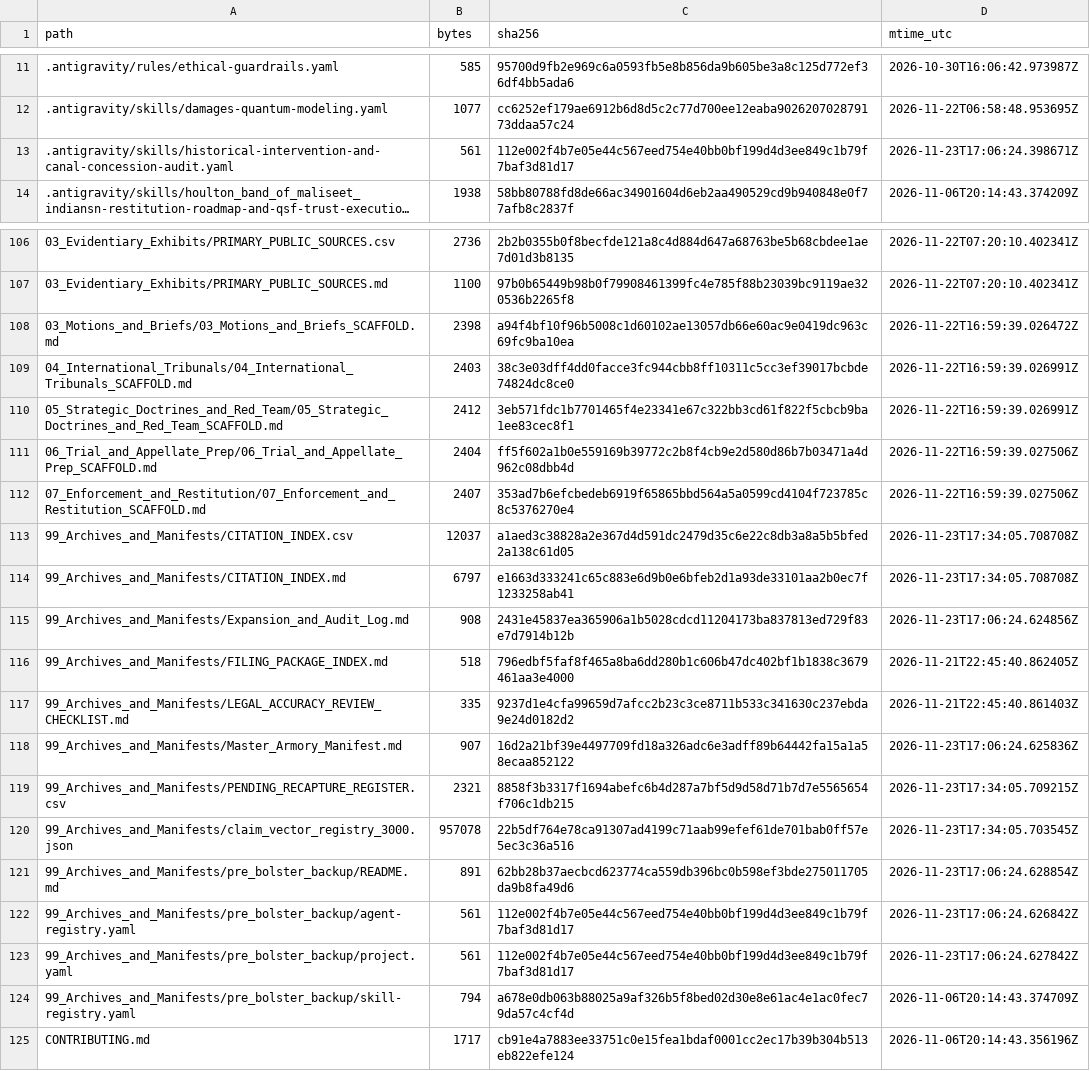
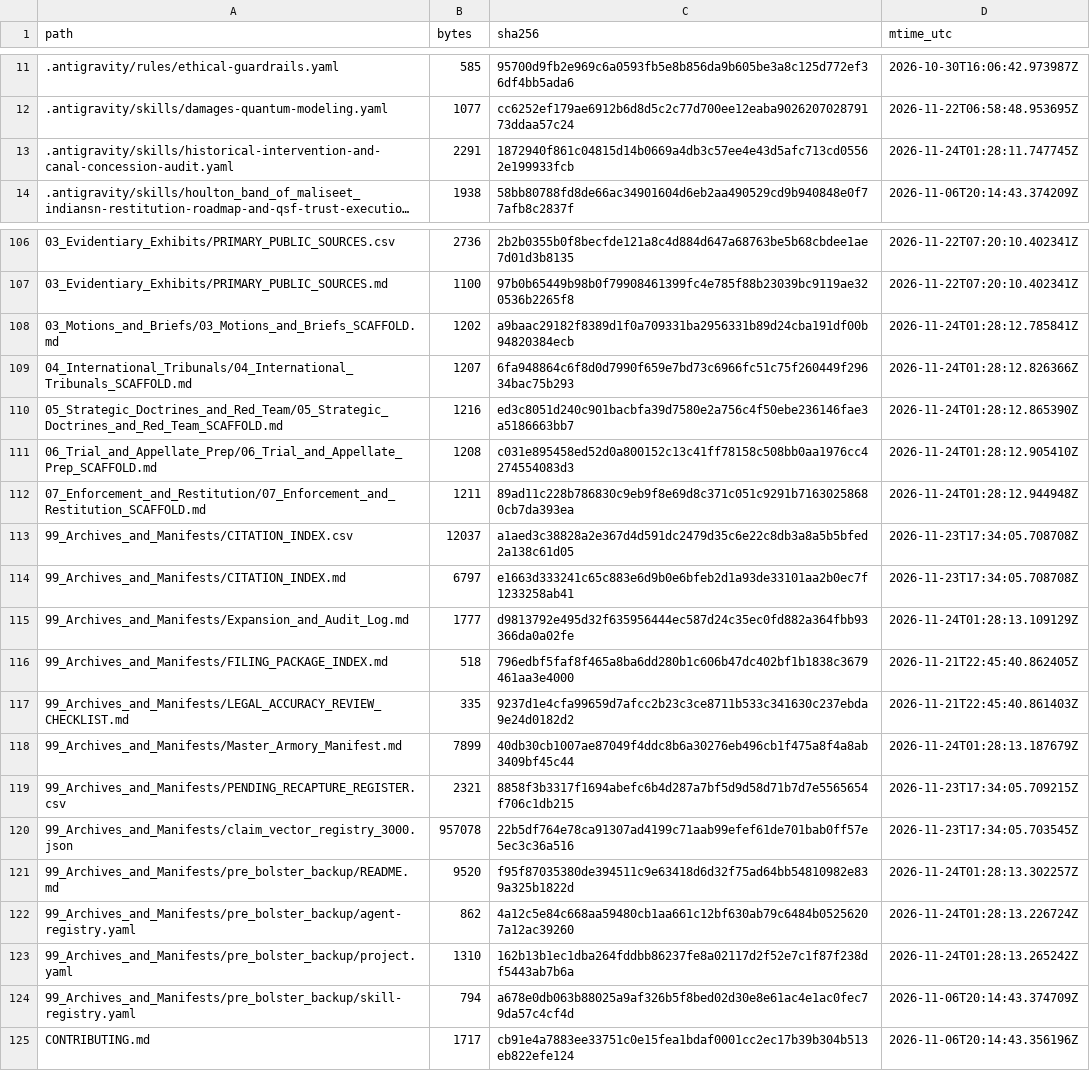
Before and after one commit to GlobalRestitutionAlliance/turtle-island-us-me-houlton-band-of-maliseet-indians-master-litigation, a CSV file: 99_Archives_and_Manifests/MANIFEST_SHA256.csv, drawn as a sheet; only a part is shown, gaps mark what is left out; long unchanged cells end in …; the diff covers the shown part only; the diff names each change by its address in the sheet, - before the commit and + after, or states it on an @@ line.

Commit message:
REVERTED DUE TO UNPROMPTED MASS J3WFICATED DATA CORRUPTION BY COMPROMISED BIASED LLM/ARTIFICIAL INTELLIGENCE MODELS

```diff
--- a/99_Archives_and_Manifests/MANIFEST_SHA256.csv
+++ b/99_Archives_and_Manifests/MANIFEST_SHA256.csv
-B13 (bytes): 561
+B13 (bytes): 2291
-C13 (sha256): 112e002f4b7e05e44c567eed754e40bb0bf199d4d3ee849c1b79f7baf3d81d17
+C13 (sha256): 1872940f861c04815d14b0669a4db3c57ee4e43d5afc713cd05562e199933fcb
-D13 (mtime_utc): 2026-11-23T17:06:24.398671Z
+D13 (mtime_utc): 2026-11-24T01:28:11.747745Z
-B108 (bytes): 2398
+B108 (bytes): 1202
-C108 (sha256): a94f4bf10f96b5008c1d60102ae13057db66e60ac9e0419dc963c69fc9ba10ea
+C108 (sha256): a9baac29182f8389d1f0a709331ba2956331b89d24cba191df00b94820384ecb
-D108 (mtime_utc): 2026-11-22T16:59:39.026472Z
+D108 (mtime_utc): 2026-11-24T01:28:12.785841Z
-B109 (bytes): 2403
+B109 (bytes): 1207
-C109 (sha256): 38c3e03dff4dd0facce3fc944cbb8ff10311c5cc3ef39017bcbde74824dc8ce0
+C109 (sha256): 6fa948864c6f8d0d7990f659e7bd73c6966fc51c75f260449f29634bac75b293
-D109 (mtime_utc): 2026-11-22T16:59:39.026991Z
+D109 (mtime_utc): 2026-11-24T01:28:12.826366Z
-B110 (bytes): 2412
+B110 (bytes): 1216
-C110 (sha256): 3eb571fdc1b7701465f4e23341e67c322bb3cd61f822f5cbcb9ba1ee83cec8f1
+C110 (sha256): ed3c8051d240c901bacbfa39d7580e2a756c4f50ebe236146fae3a5186663bb7
-D110 (mtime_utc): 2026-11-22T16:59:39.026991Z
+D110 (mtime_utc): 2026-11-24T01:28:12.865390Z
-B111 (bytes): 2404
+B111 (bytes): 1208
-C111 (sha256): ff5f602a1b0e559169b39772c2b8f4cb9e2d580d86b7b03471a4d962c08dbb4d
+C111 (sha256): c031e895458ed52d0a800152c13c41ff78158c508bb0aa1976cc4274554083d3
-D111 (mtime_utc): 2026-11-22T16:59:39.027506Z
+D111 (mtime_utc): 2026-11-24T01:28:12.905410Z
-B112 (bytes): 2407
+B112 (bytes): 1211
-C112 (sha256): 353ad7b6efcbedeb6919f65865bbd564a5a0599cd4104f723785c8c5376270e4
+C112 (sha256): 89ad11c228b786830c9eb9f8e69d8c371c051c9291b71630258680cb7da393ea
-D112 (mtime_utc): 2026-11-22T16:59:39.027506Z
+D112 (mtime_utc): 2026-11-24T01:28:12.944948Z
-B115 (bytes): 908
+B115 (bytes): 1777
-C115 (sha256): 2431e45837ea365906a1b5028cdcd11204173ba837813ed729f83e7d7914b12b
+C115 (sha256): d9813792e495d32f635956444ec587d24c35ec0fd882a364fbb93366da0a02fe
-D115 (mtime_utc): 2026-11-23T17:06:24.624856Z
+D115 (mtime_utc): 2026-11-24T01:28:13.109129Z
-B118 (bytes): 907
+B118 (bytes): 7899
-C118 (sha256): 16d2a21bf39e4497709fd18a326adc6e3adff89b64442fa15a1a58ecaa852122
+C118 (sha256): 40db30cb1007ae87049f4ddc8b6a30276eb496cb1f475a8f4a8ab3409bf45c44
-D118 (mtime_utc): 2026-11-23T17:06:24.625836Z
+D118 (mtime_utc): 2026-11-24T01:28:13.187679Z
-B121 (bytes): 891
+B121 (bytes): 9520
-C121 (sha256): 62bb28b37aecbcd623774ca559db396bc0b598ef3bde275011705da9b8fa49d6
+C121 (sha256): f95f87035380de394511c9e63418d6d32f75ad64bb54810982e839a325b1822d
-D121 (mtime_utc): 2026-11-23T17:06:24.628854Z
+D121 (mtime_utc): 2026-11-24T01:28:13.302257Z
-B122 (bytes): 561
+B122 (bytes): 862
-C122 (sha256): 112e002f4b7e05e44c567eed754e40bb0bf199d4d3ee849c1b79f7baf3d81d17
+C122 (sha256): 4a12c5e84c668aa59480cb1aa661c12bf630ab79c6484b05256207a12ac39260
-D122 (mtime_utc): 2026-11-23T17:06:24.626842Z
+D122 (mtime_utc): 2026-11-24T01:28:13.226724Z
-B123 (bytes): 561
+B123 (bytes): 1310
-C123 (sha256): 112e002f4b7e05e44c567eed754e40bb0bf199d4d3ee849c1b79f7baf3d81d17
+C123 (sha256): 162b13b1ec1dba264fddbb86237fe8a02117d2f52e7c1f87f238df5443ab7b6a
-D123 (mtime_utc): 2026-11-23T17:06:24.627842Z
+D123 (mtime_utc): 2026-11-24T01:28:13.265242Z
```
Also changed, not shown: 77 edited cells elsewhere in this file, 37 other files.
